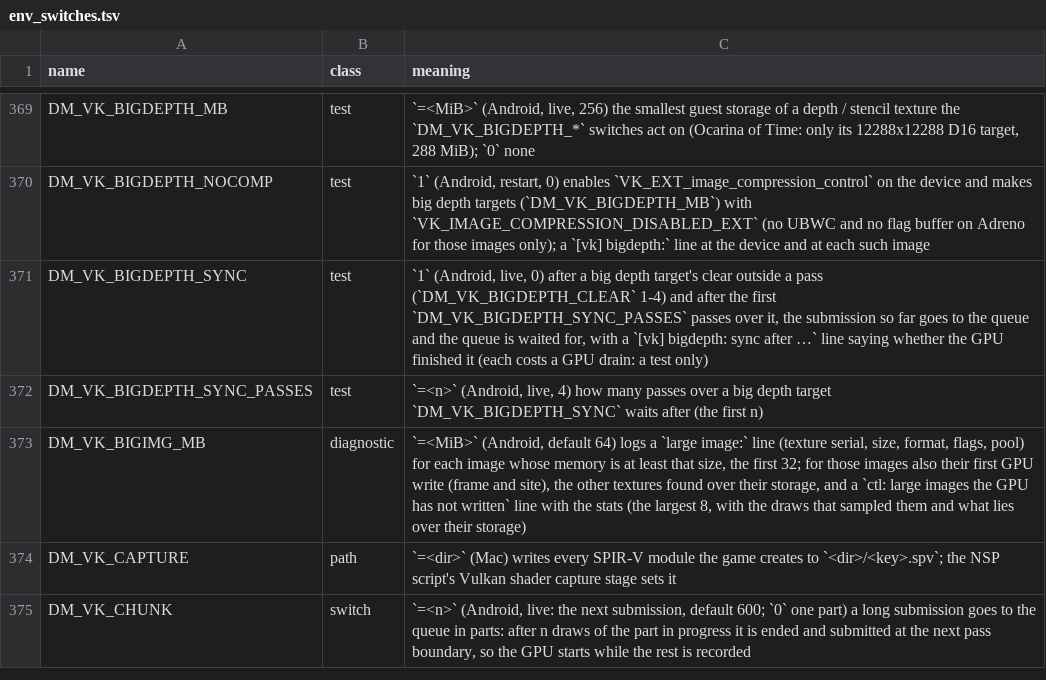
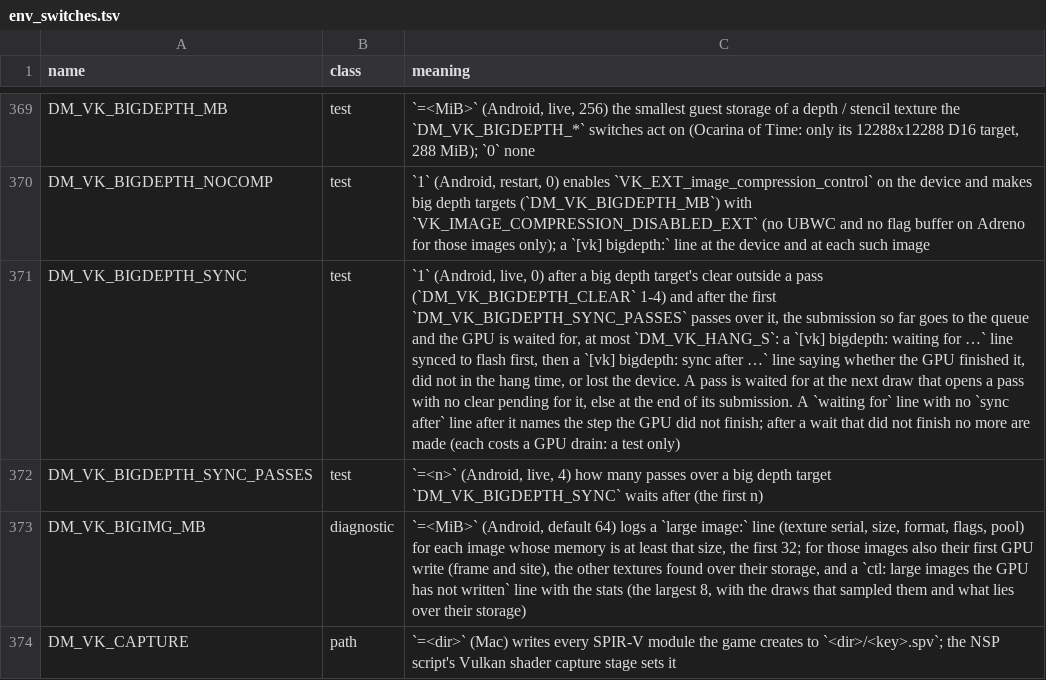
Before and after one commit to EddizEge/AnkaNative, a TSV file: docs/env_switches.tsv, drawn as a sheet; only a part is shown, gaps mark what is left out; the shorter side is filled out with more unchanged rows; the diff names each change by its address in the sheet, - before the commit and + after, or states it on an @@ line.

```diff
--- a/docs/env_switches.tsv
+++ b/docs/env_switches.tsv
-C371 (meaning): …and the queue is waited for, with a `[vk] bigdepth: sync after …` line saying whether the GPU finished it (each costs…
+C371 (meaning): …and the GPU is waited for, at most `DM_VK_HANG_S`: a `[vk] bigdepth: waiting for …` line synced to flash first, then a `[vk] bigdepth: sync after …` line saying whether the GPU finished it, did not in the hang time, or lost the device. A pass is waited for at the next draw that opens a pass with no clear pending for it, else at the end of its submission. A `waiting for` line with no `sync after` line after it names the step the GPU did not finish; after a wait that did not finish no more are made (each costs…
```
Also changed, not shown: 4 other files.
